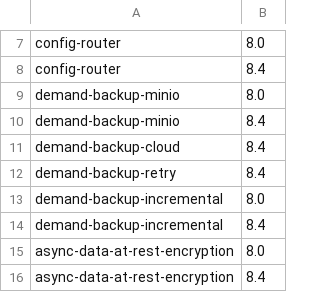
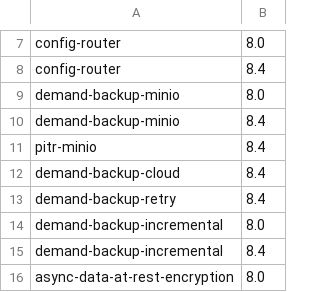
Before and after one commit to percona/percona-server-mysql-operator, a CSV file: e2e-tests/run-pr.csv, drawn as a sheet; only a part is shown, gaps mark what is left out; the shorter side is filled out with more unchanged rows; the diff names each change by its address in the sheet, - before the commit and + after, or states it on an @@ line.

Commit message:
add e2e test and fix status starting state

```diff
--- a/e2e-tests/run-pr.csv
+++ b/e2e-tests/run-pr.csv
+row 11: pitr-minio | 8.4
```
Also changed, not shown: 18 other files.
